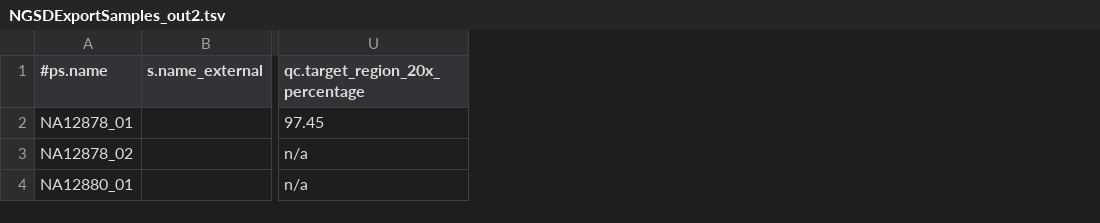
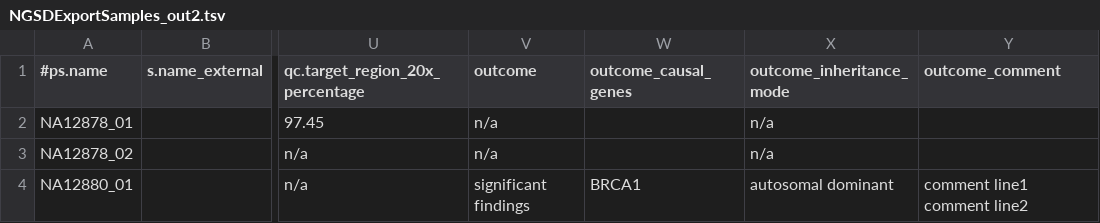
Before and after one commit to imgag/ngs-bits, a TSV file: src/tools-TEST/data_out/NGSDExportSamples_out2.tsv, drawn as a sheet; only a part is shown, gaps mark what is left out; the diff names each change by its address in the sheet, - before the commit and + after, or states it on an @@ line.

Commit message:
NGSDExportSamples: added diagnostic outcome (optional)

```diff
--- a/src/tools-TEST/data_out/NGSDExportSamples_out2.tsv
+++ b/src/tools-TEST/data_out/NGSDExportSamples_out2.tsv
+column V (outcome), rows 2-4: n/a | n/a | significant findings
+column W (outcome_causal_genes), row 4: BRCA1
+column X (outcome_inheritance_mode), rows 2-4: n/a | n/a | autosomal dominant
+column Y (outcome_comment), row 4: comment line1 comment line2
```
Also changed, not shown: 6 other files.
